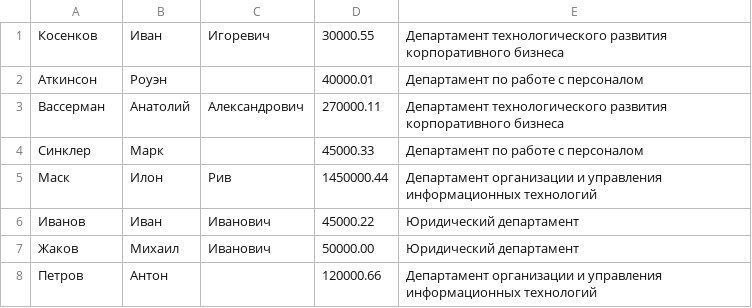
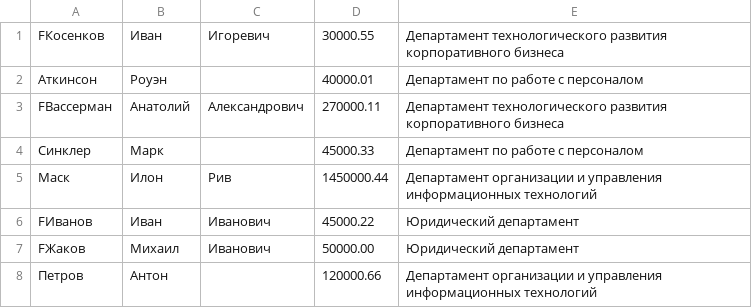
Before and after one commit to Bouncer77/technoserv_2020, a CSV file: task1/Иннотехнум.csv, drawn as a sheet.

```diff
--- a/task1/Иннотехнум.csv
+++ b/task1/Иннотехнум.csv
@@ -1,8 +1,8 @@
-Косенков,Иван,Игоревич,30000.55,Департамент технологического развития корпоративного бизнеса
+FКосенков,Иван,Игоревич,30000.55,Департамент технологического развития корпоративного бизнеса
 Аткинсон,Роуэн,,40000.01,Департамент по работе с персоналом
-Вассерман,Анатолий,Александрович,270000.11,Департамент технологического развития корпоративного бизнеса
+FВассерман,Анатолий,Александрович,270000.11,Департамент технологического развития корпоративного бизнеса
 Синклер,Марк,,45000.33,Департамент по работе с персоналом
 Маск,Илон,Рив,1450000.44,Департамент организации и управления информационных технологий
-Иванов,Иван,Иванович,45000.22,Юридический департамент
-Жаков,Михаил,Иванович,50000.00,Юридический департамент
+FИванов,Иван,Иванович,45000.22,Юридический департамент
+FЖаков,Михаил,Иванович,50000.00,Юридический департамент
 Петров,Антон,,120000.66,Департамент организации и управления информационных технологий
```
Also changed, not shown: 7 other files.
